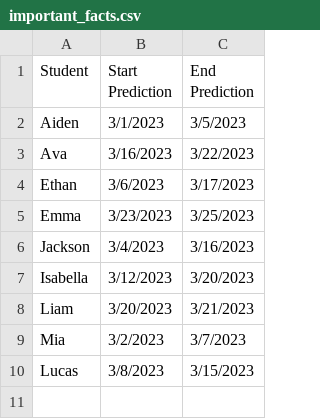
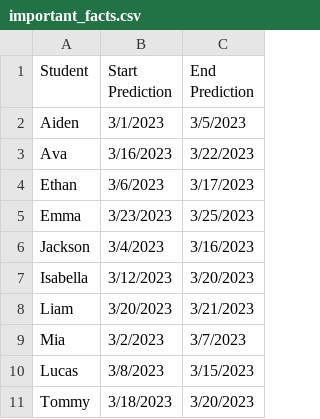
Before and after one commit to tsteelematc/date-dimension-fun, a CSV file: week-09-original-demo/important_facts.csv, drawn as a sheet.

Commit message:
Added somebody who starts and ends in Spring Break...
: - O

i-o-g...

```diff
--- a/week-09-original-demo/important_facts.csv
+++ b/week-09-original-demo/important_facts.csv
@@ -10 +10,2 @@ Mia,3/2/2023,3/7/2023
 Lucas,3/8/2023,3/15/2023
+Tommy, 3/18/2023, 3/20/2023
```
